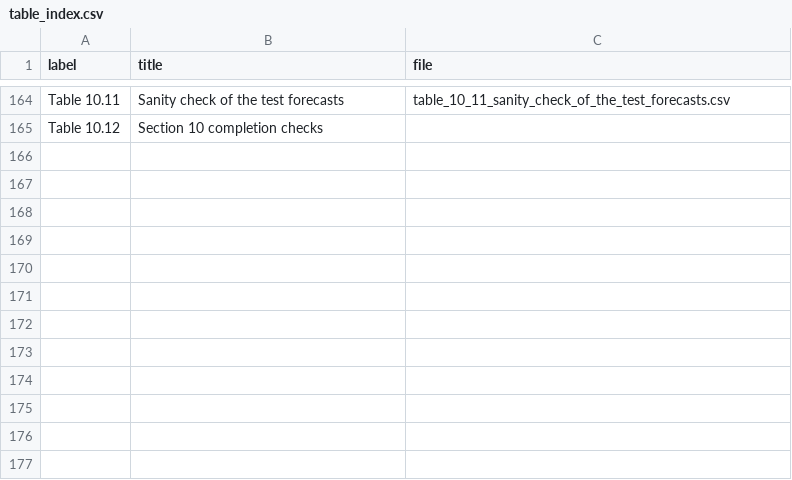
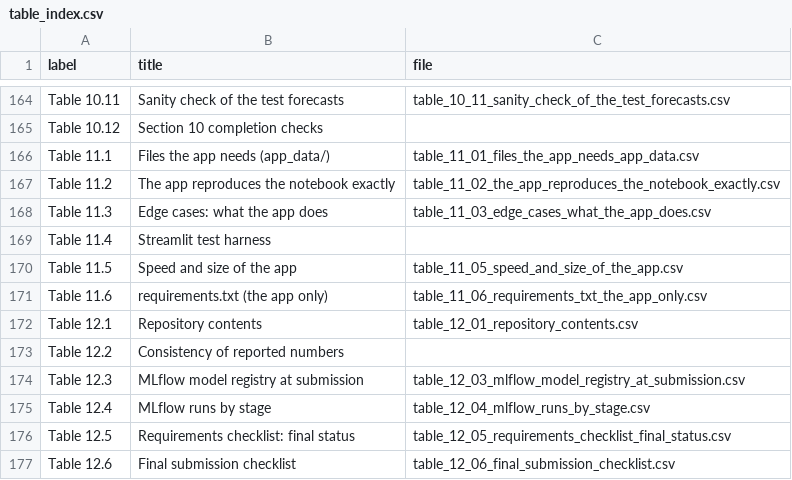
Before and after one commit to srishkyra/NEXTHIKES-IT-SOLUTIONS-Pvt.-Ltd.---PROJECT-6, a CSV file: outputs/table_index.csv, drawn as a sheet; only a part is shown, gaps mark what is left out; the diff names each change by its address in the sheet, - before the commit and + after, or states it on an @@ line.

Commit message:
Section 12: README, evidence pack, report content and final audit

```diff
--- a/outputs/table_index.csv
+++ b/outputs/table_index.csv
+row 166: Table 11.1 | Files the app needs (app_data/) | table_11_01_files_the_app_needs_app_data.csv
+row 167: Table 11.2 | The app reproduces the notebook exactly | table_11_02_the_app_reproduces_the_notebook_exactly.csv
+row 168: Table 11.3 | Edge cases: what the app does | table_11_03_edge_cases_what_the_app_does.csv
+row 169: Table 11.4 | Streamlit test harness
+row 170: Table 11.5 | Speed and size of the app | table_11_05_speed_and_size_of_the_app.csv
+row 171: Table 11.6 | requirements.txt (the app only) | table_11_06_requirements_txt_the_app_only.csv
+row 172: Table 12.1 | Repository contents | table_12_01_repository_contents.csv
+row 173: Table 12.2 | Consistency of reported numbers
+row 174: Table 12.3 | MLflow model registry at submission | table_12_03_mlflow_model_registry_at_submission.csv
+row 175: Table 12.4 | MLflow runs by stage | table_12_04_mlflow_runs_by_stage.csv
+row 176: Table 12.5 | Requirements checklist: final status | table_12_05_requirements_checklist_final_status.csv
+row 177: Table 12.6 | Final submission checklist | table_12_06_final_submission_checklist.csv
```
Also changed, not shown: 12 other files.
